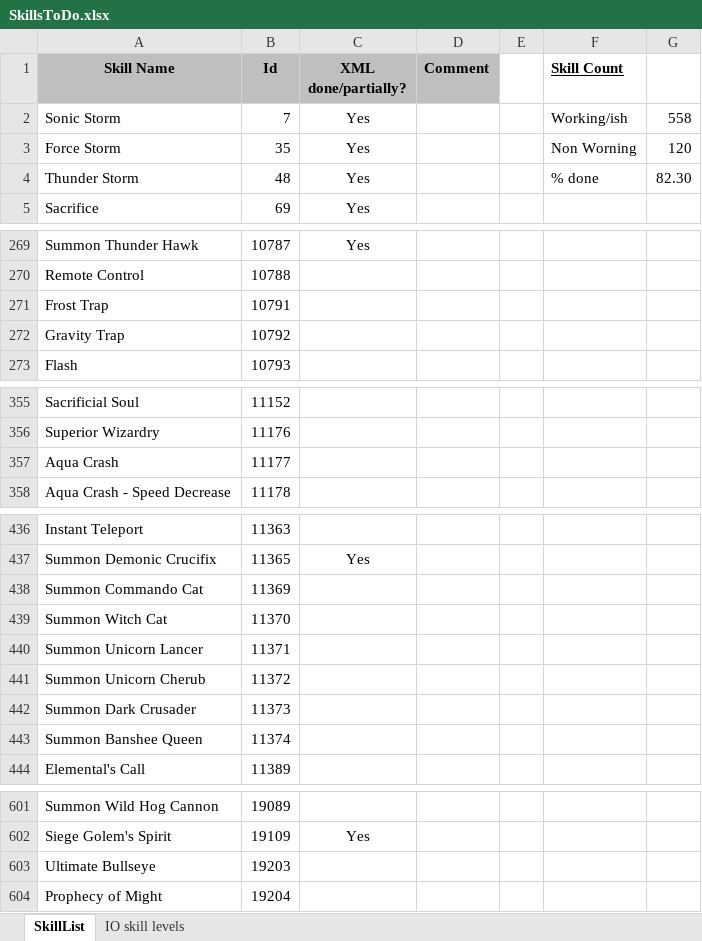
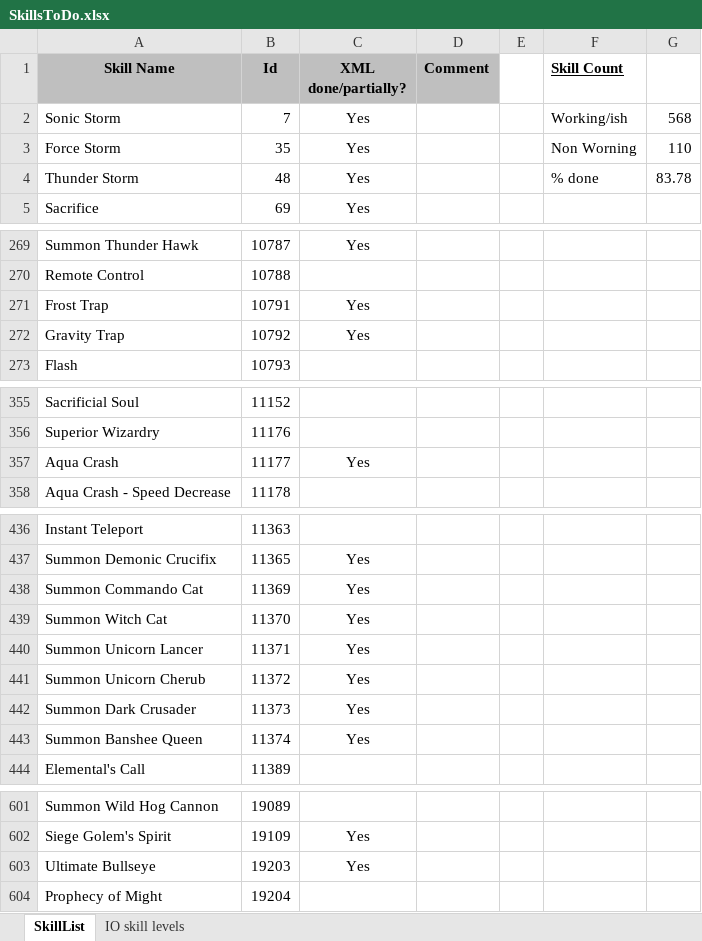
Before and after one commit to nick1pas/L2jMobius, an Excel workbook: trunk/dist/game/data/stats/skills/SkillsToDo.xlsx, sheet SkillList, drawn as a sheet; only a part is shown, gaps mark what is left out; values as stored, in another font and other column widths than the file's, no borders; the diff names each change by its address in the sheet, - before the commit and + after, or states it on an @@ line.

Commit message:
Call Skill Frost Trap, Gravity Trap and NPCs. Contributed by ishand.

```diff
--- a/trunk/dist/game/data/stats/skills/SkillsToDo.xlsx (sheet SkillList)
+++ b/trunk/dist/game/data/stats/skills/SkillsToDo.xlsx (sheet SkillList)
-G2: 558
+G2: 568
-G3: 120
+G3: 110
-G4: 82.30
+G4: 83.78
-C271:C272 (XML done/partially?): (empty)
+C271:C272 (XML done/partially?): Yes
-C357 (XML done/partially?): (empty)
+C357 (XML done/partially?): Yes
-C438:C443 (XML done/partially?): (empty)
+C438:C443 (XML done/partially?): Yes
-C603 (XML done/partially?): (empty)
+C603 (XML done/partially?): Yes
```
Also changed, not shown: 3 other files.
